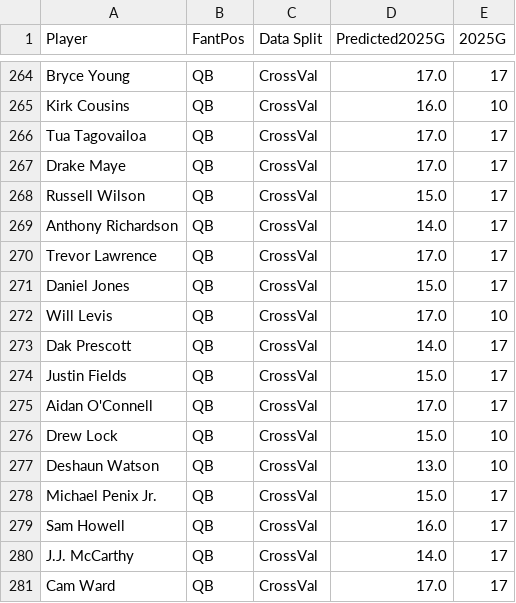
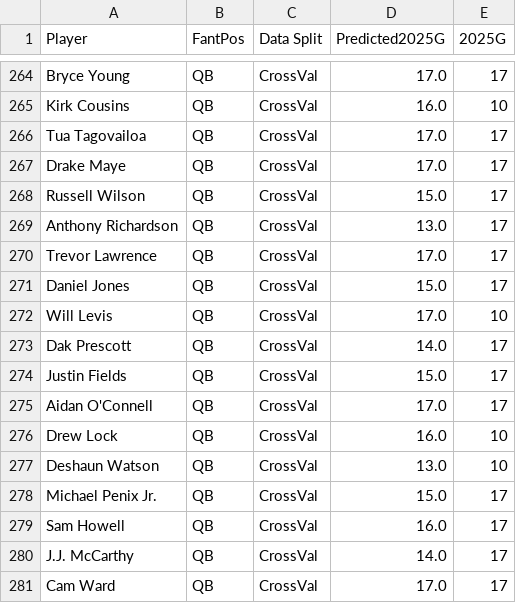
Before and after one commit to MoonData21/NFL_PlayersHealthProject, a CSV file: FootballProjected2025G_CV.csv, drawn as a sheet; only a part is shown, gaps mark what is left out.

```diff
--- a/FootballProjected2025G_CV.csv
+++ b/FootballProjected2025G_CV.csv
@@ -268,3 +268,3 @@ Drake Maye,QB,CrossVal,17.0,17
 Russell Wilson,QB,CrossVal,15.0,17
-Anthony Richardson,QB,CrossVal,14.0,17
+Anthony Richardson,QB,CrossVal,13.0,17
 Trevor Lawrence,QB,CrossVal,17.0,17
@@ -275,3 +275,3 @@ Justin Fields,QB,CrossVal,15.0,17
 Aidan O'Connell,QB,CrossVal,17.0,17
-Drew Lock,QB,CrossVal,15.0,10
+Drew Lock,QB,CrossVal,16.0,10
 Deshaun Watson,QB,CrossVal,13.0,10
```
Also changed, not shown: FootballProjectedHealthGrades.csv, FootballProjectedHealthGrades_CV.csv, 2 other files.
